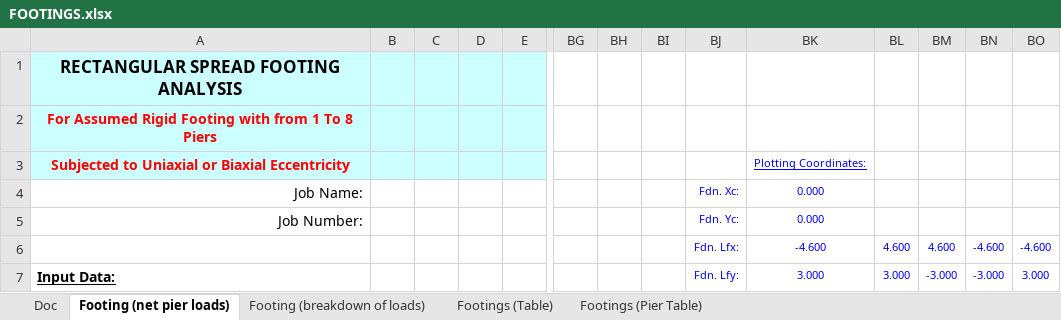
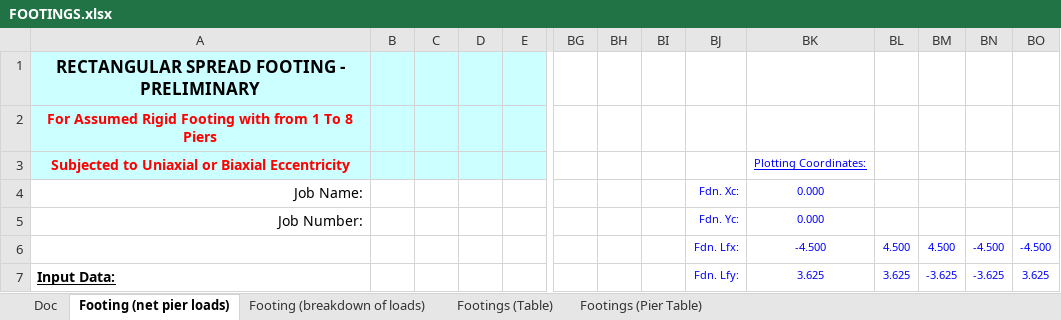
Before and after one commit to bausk/IPythonAnalyst, an Excel workbook: Sources/FOOTINGS.xlsx, sheet Footing (net pier loads), drawn as a sheet; only a part is shown, gaps mark what is left out; values as stored, in another font and other column widths than the file's, no borders; charts and pictures and conditional formats not drawn; removed rows and columns are numbered as before the commit, all else as after; rows hold the shown columns only; the diff covers the shown part only; the diff names each change by its address in the sheet, - before the commit and + after, or states it on an @@ line.

```diff
--- a/Sources/FOOTINGS.xlsx (sheet Footing (net pier loads))
+++ b/Sources/FOOTINGS.xlsx (sheet Footing (net pier loads))
-A1: RECTANGULAR SPREAD FOOTING ANALYSIS
+A1: RECTANGULAR SPREAD FOOTING - PRELIMINARY
-row 6:  |  |  |  |  |  |  |  | Fdn. Lfx: | -4.600 | 4.600 | 4.600 | -4.600 | -4.600
+row 6:  |  |  |  |  |  |  |  | Fdn. Lfx: | -4.500 | 4.500 | 4.500 | -4.500 | -4.500
-BK7: 3.000
+BK7: 3.625
-BL7: 3.000
+BL7: 3.625
-BM7: -3.000
+BM7: -3.625
-BN7: -3.000
+BN7: -3.625
-BO7: 3.000
+BO7: 3.625
```
Also changed, not shown: 5 added rows, 5 removed rows and 37 edited cells elsewhere in this sheet, sheet Footing (breakdown of loads), hidden cells, charts or pictures, 2 other files.
